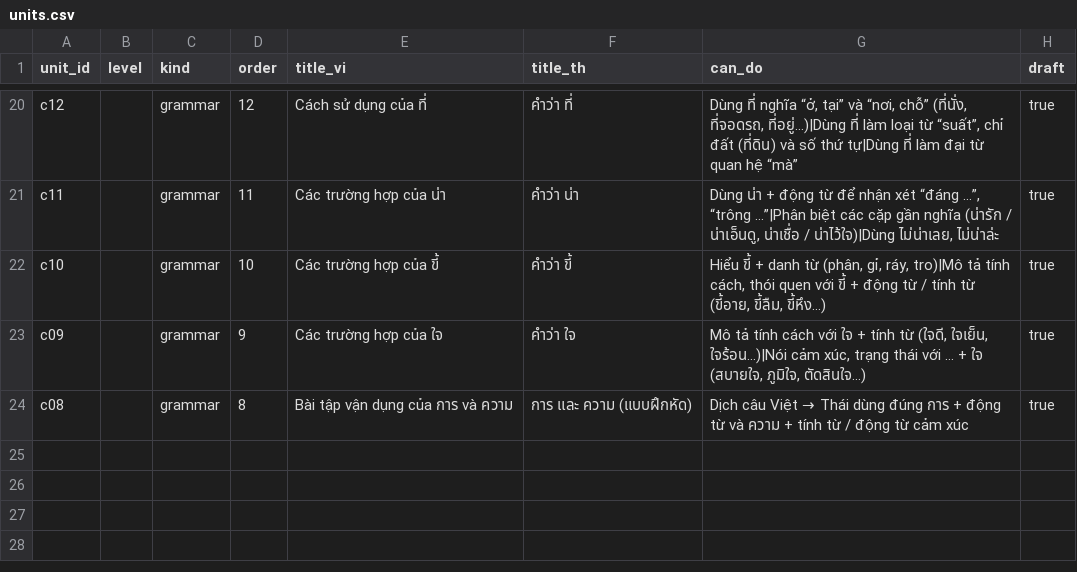
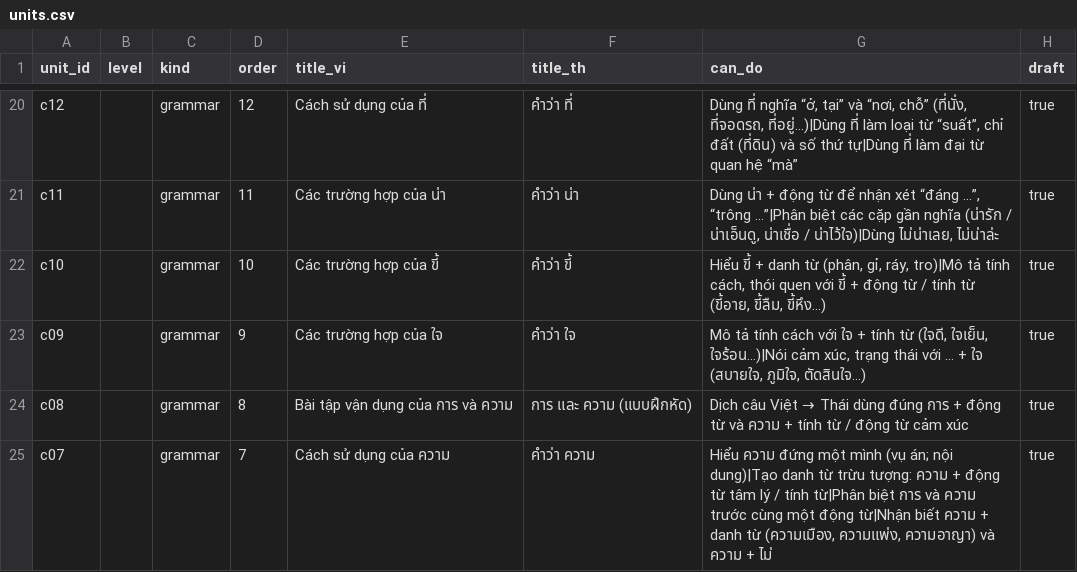
Before and after one commit to DoMinhChien/hoc-thai-cung-nom, a CSV file: content/units.csv, drawn as a sheet; only a part is shown, gaps mark what is left out.

```diff
--- a/content/units.csv
+++ b/content/units.csv
@@ -24 +24,2 @@ c09,,grammar,9,Các trường hợp của ใจ,คำว่า ใจ,"Mô t
 c08,,grammar,8,Bài tập vận dụng của การ và ความ,การ และ ความ (แบบฝึกหัด),Dịch câu Việt → Thái dùng đúng การ + động từ và ความ + tính từ / động từ cảm xúc,true
+c07,,grammar,7,Cách sử dụng của ความ,คำว่า ความ,"Hiểu ความ đứng một mình (vụ án; nội dung)|Tạo danh từ trừu tượng: ความ + động từ tâm lý / tính từ|Phân biệt การ và ความ trước cùng một động từ|Nhận biết ความ + danh từ (ความเมือง, ความแพ่ง, ความอาญา) và ความ + ไม่",true
```
Also changed, not shown: content/lessons.csv, content/sentences.csv, 3 other files.
